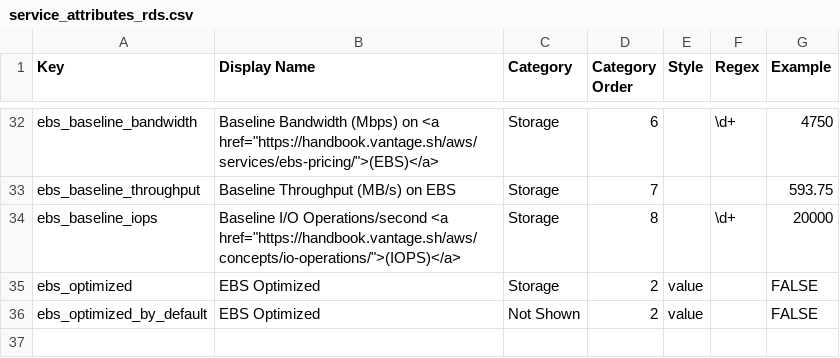
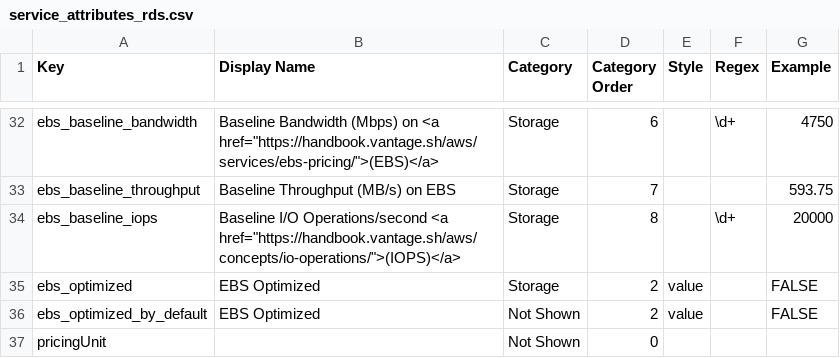
Before and after one commit to vantage-sh/ec2instances.info, a CSV file: meta/service_attributes_rds.csv, drawn as a sheet; only a part is shown, gaps mark what is left out.

```diff
--- a/meta/service_attributes_rds.csv
+++ b/meta/service_attributes_rds.csv
@@ -36 +36,2 @@ ebs_optimized,EBS Optimized,Storage,2,value,,FALSE
 ebs_optimized_by_default,EBS Optimized,Not Shown,2,value,,FALSE
+pricingUnit,,Not Shown,0,,,
```
Also changed, not shown: 3 other files.
